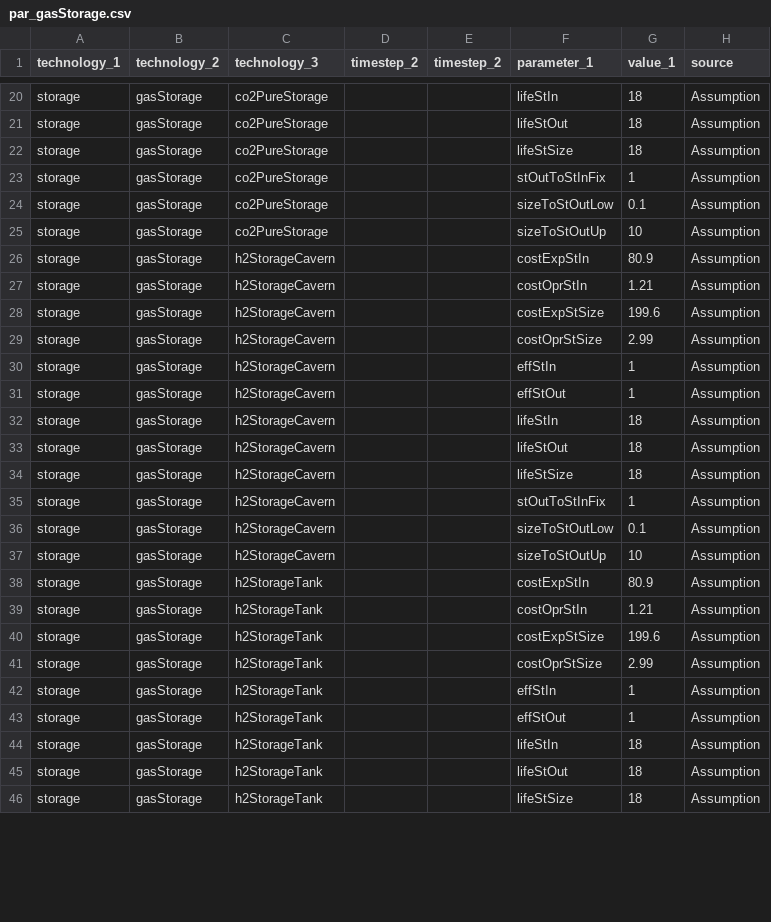
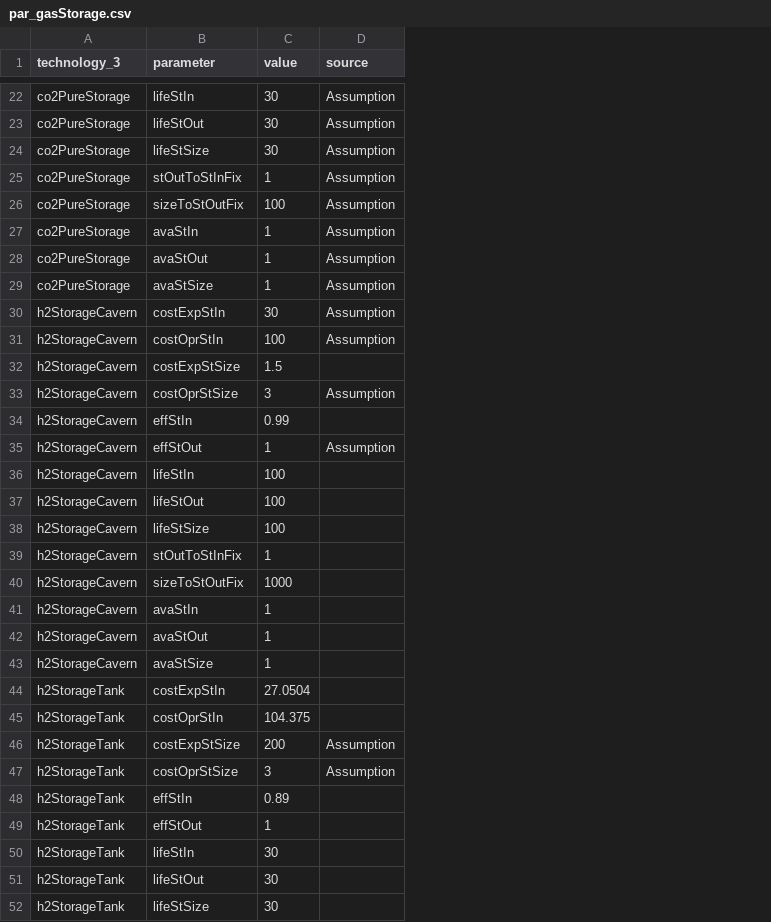
Before and after one commit to oliver-keller/EuSysMod, a CSV file: _basis/gasSector/par_gasStorage.csv, drawn as a sheet; only a part is shown, gaps mark what is left out; removed rows and columns are numbered as before the commit, all else as after; the diff covers the shown part only; the diff names each change by its address in the sheet, - before the commit and + after, or states it on an @@ line.

Commit message:
merged h2Storage into the gasStorage file

```diff
--- a/_basis/gasSector/par_gasStorage.csv
+++ b/_basis/gasSector/par_gasStorage.csv
-column A (technology_1), rows 20-46: all storage
-column B (technology_2), rows 20-46: all gasStorage
-column D (timestep_2), empty
-column E (timestep_2), empty
-column G (value_1), rows 20-46: 18 | 18 | 18 | 1 | 0.1 | 10 | 80.9 | 1.21 | 199.6 | 2.99 | 1 | 1 | 18 | 18 | 18 | 1 | 0.1 | 10 | 80.9 | 1.21 | 199.6 | 2.99 | 1 | 1 | 18 | 18 | 18
+column C (value), rows 22-26: 30 | 30 | 30 | 1 | 100; row 28: 1; rows 30-40: 30 | 100 | 1.5 | 3 | 0.99 | 1 | 100 | 100 | 100 | 1 | 1000; row 42: 1; rows 44-52: 27.0504 | 104.375 | 200 | 3 | 0.89 | 1 | 30 | 30 | 30
-B1: parameter_1
+B1: parameter
-B26 (parameter): sizeToStOutLow
+B26 (parameter): sizeToStOutFix
+row 27: co2PureStorage | avaStIn | 1 | Assumption
-B28 (parameter): sizeToStOutUp
+B28 (parameter): avaStOut
+row 29: co2PureStorage | avaStSize | 1 | Assumption
-D32 (source): Assumption
+D32 (source): (empty)
-D34 (source): Assumption
+D34 (source): (empty)
-D36:D40 (source): Assumption
+D36:D40 (source): (empty)
-B40 (parameter): sizeToStOutLow
+B40 (parameter): sizeToStOutFix
+row 41: h2StorageCavern | avaStIn | 1
-B42 (parameter): sizeToStOutUp
+B42 (parameter): avaStOut
-D42 (source): Assumption
+D42 (source): (empty)
+row 43: h2StorageCavern | avaStSize | 1
-D44:D45 (source): Assumption
+D44:D45 (source): (empty)
-D48:D52 (source): Assumption
+D48:D52 (source): (empty)
```
Also changed, not shown: 6 added rows and 9 edited cells elsewhere in this file, 1 other file.
